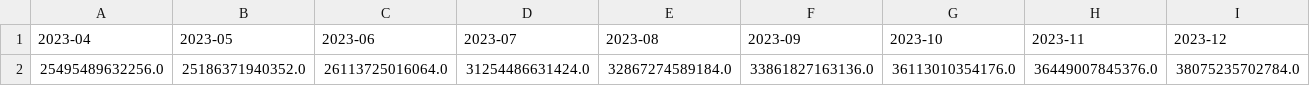
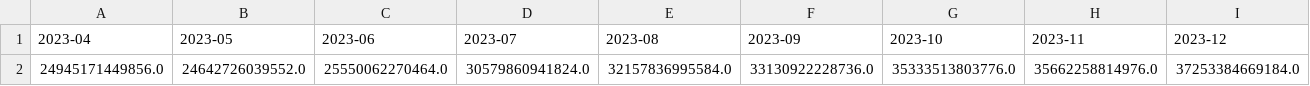
Before and after one commit to ErikaWatanabe/quantum_ver3, a CSV file: Cardinality_1/data_first_1_23.csv, drawn as a sheet; only a part is shown; removed rows and columns are numbered as before the commit, all else as after; rows hold the shown columns only; the diff names each change by its address in the sheet, - before the commit and + after, or states it on an @@ line.

```diff
--- a/Cardinality_1/data_first_1_23.csv
+++ b/Cardinality_1/data_first_1_23.csv
-row 2: 25495489632256.0 | 25186371940352.0 | 26113725016064.0 | 31254486631424.0 | 32867274589184.0 | 33861827163136.0 | 36113010354176.0 | 36449007845376.0 | 38075235702784.0
+row 2: 24945171449856.0 | 24642726039552.0 | 25550062270464.0 | 30579860941824.0 | 32157836995584.0 | 33130922228736.0 | 35333513803776.0 | 35662258814976.0 | 37253384669184.0
```
Also changed, not shown: Cardinality_1/data_first_1.csv, Cardinality_1/data_last_1.csv, 24 other files.
